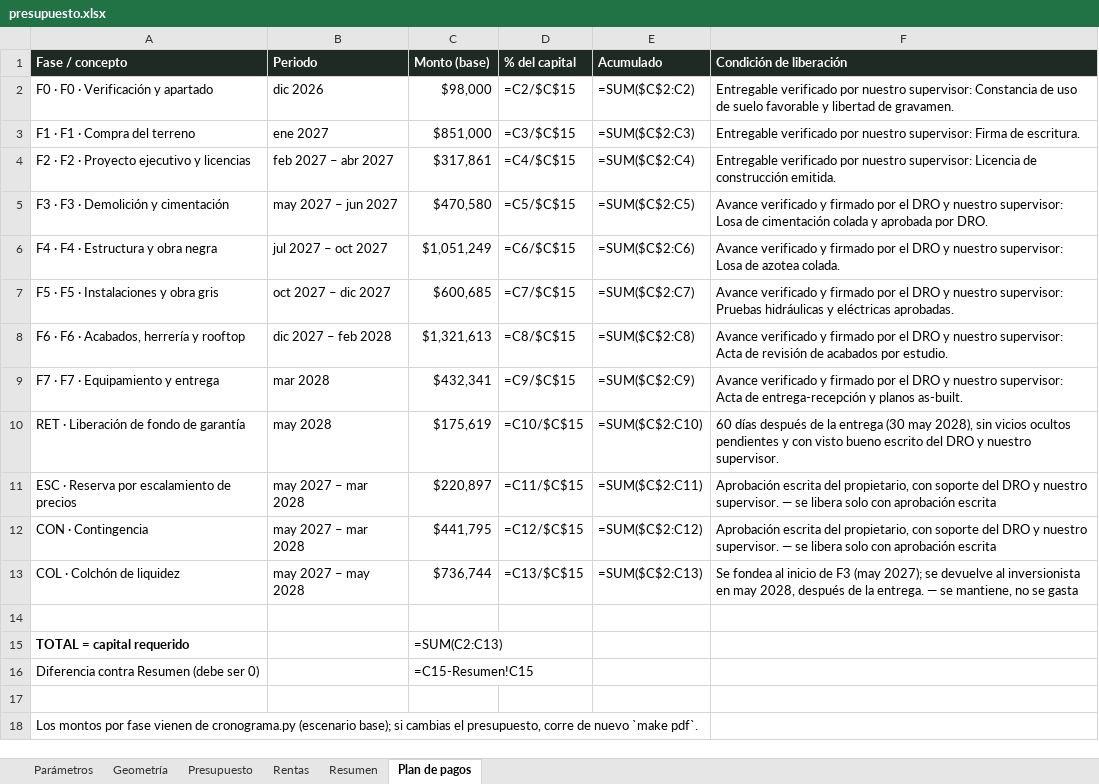
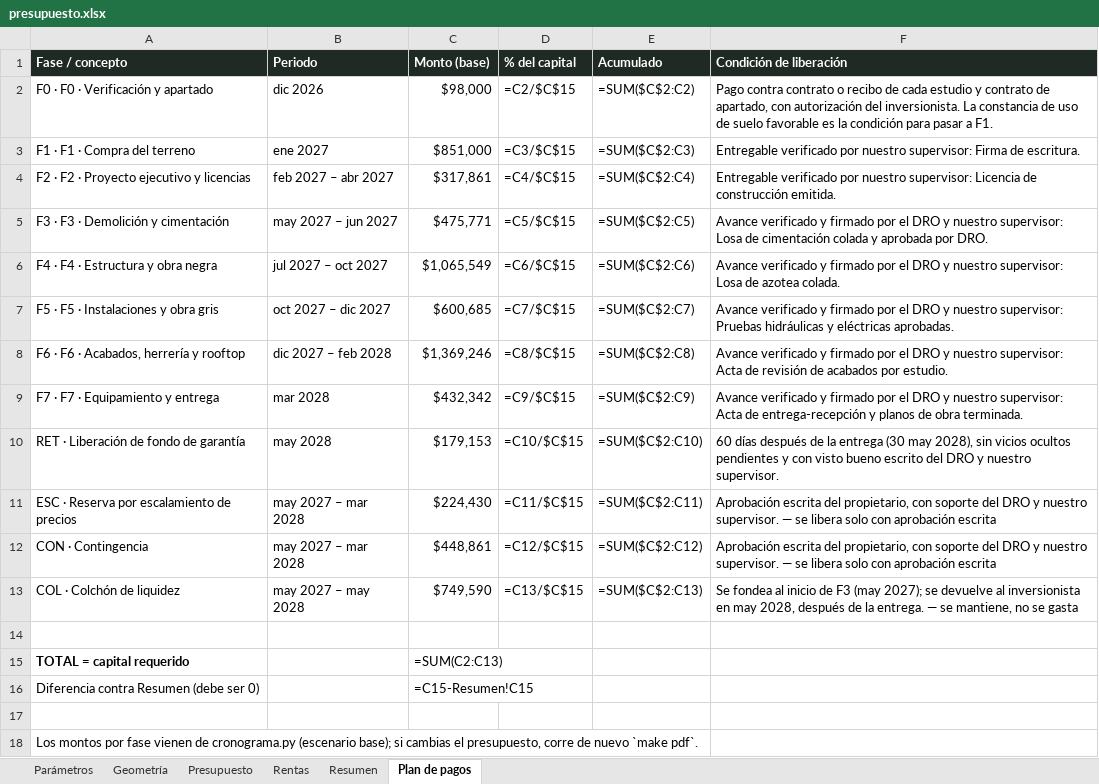
Before and after one commit to WalabiRock/walabirock.github.io, an Excel workbook: donceles/presupuesto.xlsx, sheet Plan de pagos, drawn as a sheet; values as stored, in another font and other column widths than the file's, no borders; formulas without a stored value are shown as written; the diff names each change by its address in the sheet, - before the commit and + after, or states it on an @@ line.

```diff
--- a/donceles/presupuesto.xlsx (sheet Plan de pagos)
+++ b/donceles/presupuesto.xlsx (sheet Plan de pagos)
-F2 (Condición de liberación): Entregable verificado por nuestro supervisor: Constancia de uso de suelo favorable y libertad de gravamen.
+F2 (Condición de liberación): Pago contra contrato o recibo de cada estudio y contrato de apartado, con autorización del inversionista. La constancia de uso de suelo favorable es la condición para pasar a F1.
-C5 (Monto (base)): $470,580
+C5 (Monto (base)): $475,771
-C6 (Monto (base)): $1,051,249
+C6 (Monto (base)): $1,065,549
-C8 (Monto (base)): $1,321,613
+C8 (Monto (base)): $1,369,246
-C9 (Monto (base)): $432,341
+C9 (Monto (base)): $432,342
-F9 (Condición de liberación): …y planos as-built.
+F9 (Condición de liberación): …y planos de obra terminada.
-C10 (Monto (base)): $175,619
+C10 (Monto (base)): $179,153
-C11 (Monto (base)): $220,897
+C11 (Monto (base)): $224,430
-C12 (Monto (base)): $441,795
+C12 (Monto (base)): $448,861
-C13 (Monto (base)): $736,744
+C13 (Monto (base)): $749,590
```
Also changed, not shown: sheet Presupuesto, sheet Geometría, sheet Resumen, 7 other files.
